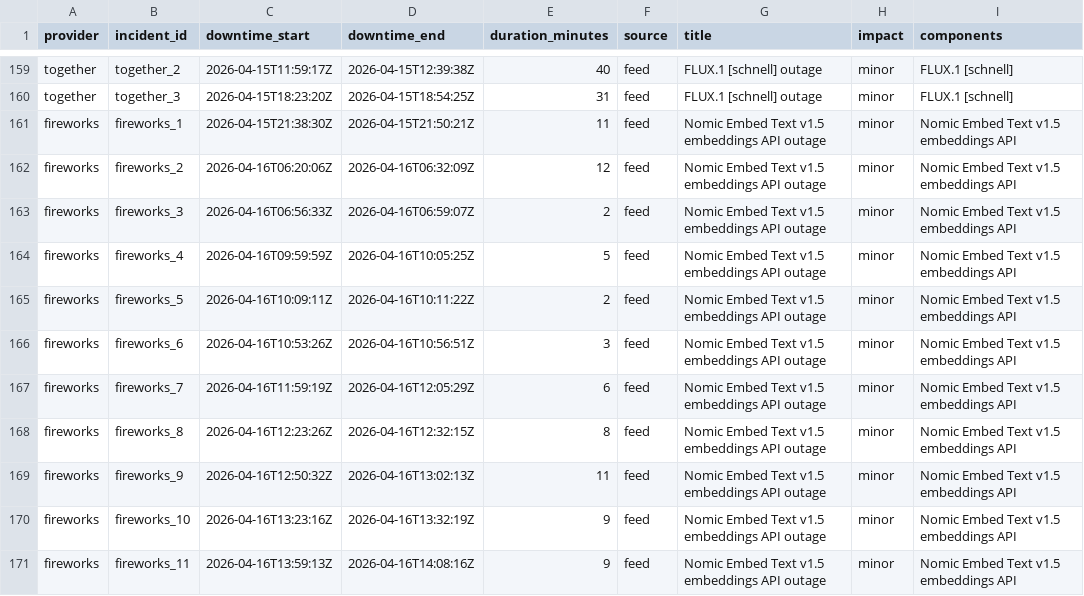
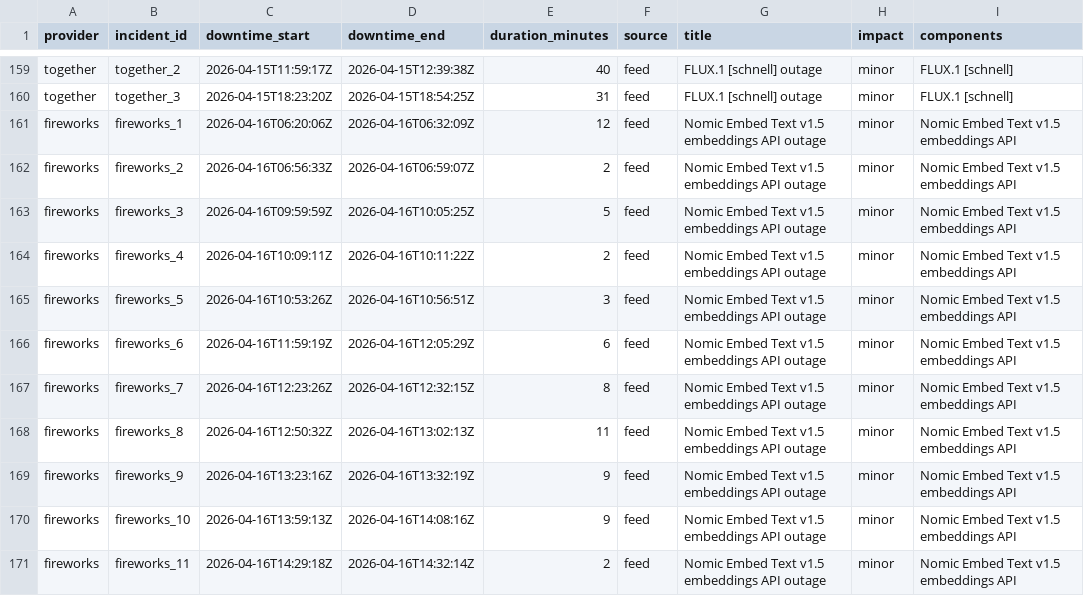
Before and after one commit to saranormous/inference_statuspage, a CSV file: parsed/downtime_windows.csv, drawn as a sheet; only a part is shown, gaps mark what is left out; the diff covers the shown part only.

Commit message:
incidents: 2026-07-14T00:23:42Z

```diff
--- a/parsed/downtime_windows.csv
+++ b/parsed/downtime_windows.csv
@@ -160,12 +160,12 @@ together,together_2,2026-04-15T11:59:17Z,2026-04-15T12:39:38Z,40,feed,FLUX.1 [sc
 together,together_3,2026-04-15T18:23:20Z,2026-04-15T18:54:25Z,31,feed,FLUX.1 [schnell] outage,minor,FLUX.1 [schnell]
-fireworks,fireworks_1,2026-04-15T21:38:30Z,2026-04-15T21:50:21Z,11,feed,Nomic Embed Text v1.5 embeddings API outage,minor,Nomic Embed Text v1.5 embeddings API
-fireworks,fireworks_2,2026-04-16T06:20:06Z,2026-04-16T06:32:09Z,12,feed,Nomic Embed Text v1.5 embeddings API outage,minor,Nomic Embed Text v1.5 embeddings API
-fireworks,fireworks_3,2026-04-16T06:56:33Z,2026-04-16T06:59:07Z,2,feed,Nomic Embed Text v1.5 embeddings API outage,minor,Nomic Embed Text v1.5 embeddings API
-fireworks,fireworks_4,2026-04-16T09:59:59Z,2026-04-16T10:05:25Z,5,feed,Nomic Embed Text v1.5 embeddings API outage,minor,Nomic Embed Text v1.5 embeddings API
-fireworks,fireworks_5,2026-04-16T10:09:11Z,2026-04-16T10:11:22Z,2,feed,Nomic Embed Text v1.5 embeddings API outage,minor,Nomic Embed Text v1.5 embeddings API
-fireworks,fireworks_6,2026-04-16T10:53:26Z,2026-04-16T10:56:51Z,3,feed,Nomic Embed Text v1.5 embeddings API outage,minor,Nomic Embed Text v1.5 embeddings API
-fireworks,fireworks_7,2026-04-16T11:59:19Z,2026-04-16T12:05:29Z,6,feed,Nomic Embed Text v1.5 embeddings API outage,minor,Nomic Embed Text v1.5 embeddings API
-fireworks,fireworks_8,2026-04-16T12:23:26Z,2026-04-16T12:32:15Z,8,feed,Nomic Embed Text v1.5 embeddings API outage,minor,Nomic Embed Text v1.5 embeddings API
-fireworks,fireworks_9,2026-04-16T12:50:32Z,2026-04-16T13:02:13Z,11,feed,Nomic Embed Text v1.5 embeddings API outage,minor,Nomic Embed Text v1.5 embeddings API
-fireworks,fireworks_10,2026-04-16T13:23:16Z,2026-04-16T13:32:19Z,9,feed,Nomic Embed Text v1.5 embeddings API outage,minor,Nomic Embed Text v1.5 embeddings API
-fireworks,fireworks_11,2026-04-16T13:59:13Z,2026-04-16T14:08:16Z,9,feed,Nomic Embed Text v1.5 embeddings API outage,minor,Nomic Embed Text v1.5 embeddings API
+fireworks,fireworks_1,2026-04-16T06:20:06Z,2026-04-16T06:32:09Z,12,feed,Nomic Embed Text v1.5 embeddings API outage,minor,Nomic Embed Text v1.5 embeddings API
+fireworks,fireworks_2,2026-04-16T06:56:33Z,2026-04-16T06:59:07Z,2,feed,Nomic Embed Text v1.5 embeddings API outage,minor,Nomic Embed Text v1.5 embeddings API
+fireworks,fireworks_3,2026-04-16T09:59:59Z,2026-04-16T10:05:25Z,5,feed,Nomic Embed Text v1.5 embeddings API outage,minor,Nomic Embed Text v1.5 embeddings API
+fireworks,fireworks_4,2026-04-16T10:09:11Z,2026-04-16T10:11:22Z,2,feed,Nomic Embed Text v1.5 embeddings API outage,minor,Nomic Embed Text v1.5 embeddings API
+fireworks,fireworks_5,2026-04-16T10:53:26Z,2026-04-16T10:56:51Z,3,feed,Nomic Embed Text v1.5 embeddings API outage,minor,Nomic Embed Text v1.5 embeddings API
+fireworks,fireworks_6,2026-04-16T11:59:19Z,2026-04-16T12:05:29Z,6,feed,Nomic Embed Text v1.5 embeddings API outage,minor,Nomic Embed Text v1.5 embeddings API
+fireworks,fireworks_7,2026-04-16T12:23:26Z,2026-04-16T12:32:15Z,8,feed,Nomic Embed Text v1.5 embeddings API outage,minor,Nomic Embed Text v1.5 embeddings API
+fireworks,fireworks_8,2026-04-16T12:50:32Z,2026-04-16T13:02:13Z,11,feed,Nomic Embed Text v1.5 embeddings API outage,minor,Nomic Embed Text v1.5 embeddings API
+fireworks,fireworks_9,2026-04-16T13:23:16Z,2026-04-16T13:32:19Z,9,feed,Nomic Embed Text v1.5 embeddings API outage,minor,Nomic Embed Text v1.5 embeddings API
+fireworks,fireworks_10,2026-04-16T13:59:13Z,2026-04-16T14:08:16Z,9,feed,Nomic Embed Text v1.5 embeddings API outage,minor,Nomic Embed Text v1.5 embeddings API
+fireworks,fireworks_11,2026-04-16T14:29:18Z,2026-04-16T14:32:14Z,2,feed,Nomic Embed Text v1.5 embeddings API outage,minor,Nomic Embed Text v1.5 embeddings API
```
Also changed, not shown: 4 added rows, 5 removed rows and 84 edited cells elsewhere in this file, 3 other files.
